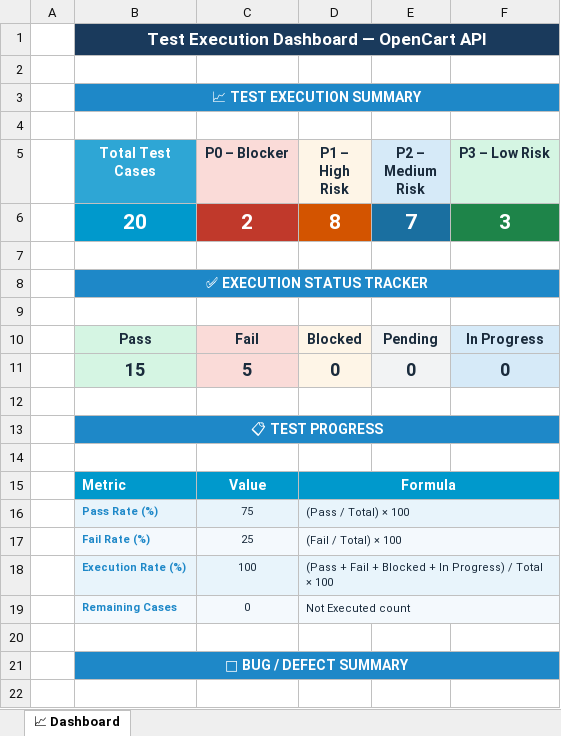
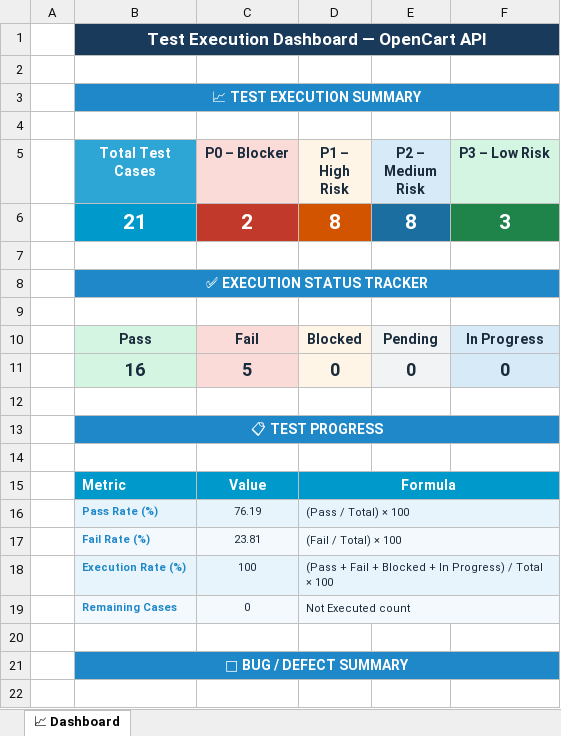
Before and after one commit to mariamelgandour/OpenCart-E2E-Testing, an Excel workbook: Api/OC-API-TEST_SUMMARY.xlsx, sheet 📈 Dashboard, drawn as a sheet; only a part is shown; values as stored, in another font and other column widths than the file's, no borders; the diff names each change by its address in the sheet, - before the commit and + after, or states it on an @@ line.

Commit message:
Add new test files

```diff
--- a/Api/OC-API-TEST_SUMMARY.xlsx (sheet 📈 Dashboard)
+++ b/Api/OC-API-TEST_SUMMARY.xlsx (sheet 📈 Dashboard)
-B6 (Total Test Cases): 20
+B6 (Total Test Cases): 21
-E6 (P2 – Medium Risk): 7
+E6 (P2 – Medium Risk): 8
-B11 (Total Test Cases): 15
+B11 (Total Test Cases): 16
-C16 (P0 – Blocker): 75
+C16 (P0 – Blocker): 76.19
-C17 (P0 – Blocker): 25
+C17 (P0 – Blocker): 23.81
```
Also changed, not shown: Api/OC-API-TEST_CAUSE.xlsx, 5 other files.
